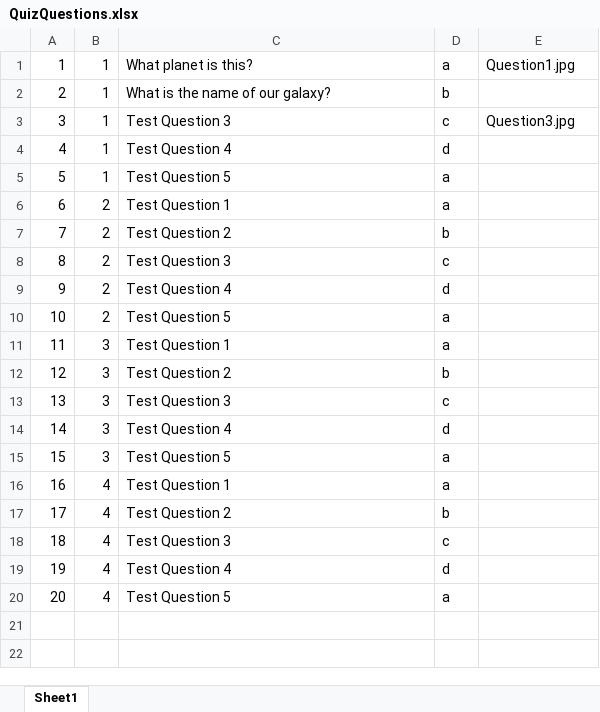
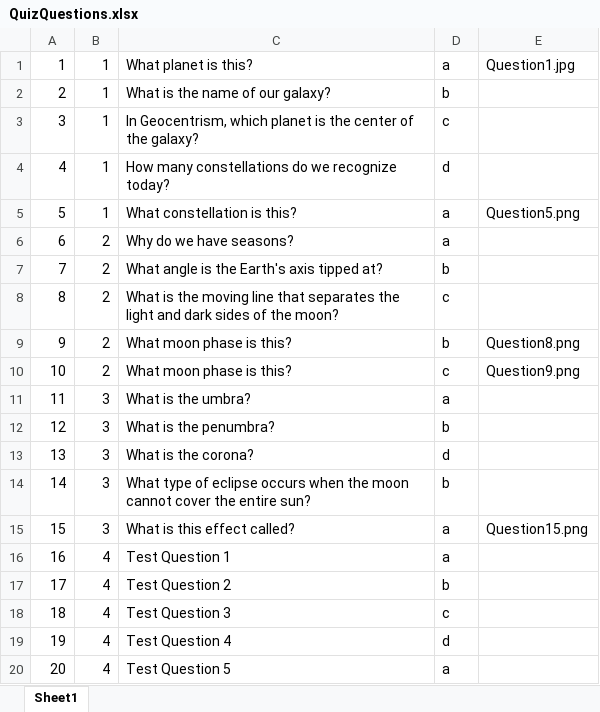
Before and after one commit to srinjoym/Litol, an Excel workbook: app/assets/data/QuizQuestions.xlsx, sheet Sheet1, drawn as a sheet; values as stored, in another font and other column widths than the file's, no borders; the diff names each change by its address in the sheet, - before the commit and + after, or states it on an @@ line.

Commit message:
Added quiz seed data

```diff
--- a/app/assets/data/QuizQuestions.xlsx (sheet Sheet1)
+++ b/app/assets/data/QuizQuestions.xlsx (sheet Sheet1)
-C3: Test Question 3
+C3: In Geocentrism, which planet is the center of the galaxy?
-E3: Question3.jpg
+E3: (empty)
-C4: Test Question 4
+C4: How many constellations do we recognize today?
-C5: Test Question 5
+C5: What constellation is this?
-E5: (empty)
+E5: Question5.png
-C6: Test Question 1
+C6: Why do we have seasons?
-C7: Test Question 2
+C7: What angle is the Earth's axis tipped at?
-C8: Test Question 3
+C8: What is the moving line that separates the light and dark sides of the moon?
-C9: Test Question 4
+C9: What moon phase is this?
-D9: d
+D9: b
-E9: (empty)
+E9: Question8.png
-C10: Test Question 5
+C10: What moon phase is this?
-D10: a
+D10: c
-E10: (empty)
+E10: Question9.png
-C11: Test Question 1
+C11: What is the umbra?
-C12: Test Question 2
+C12: What is the penumbra?
-C13: Test Question 3
+C13: What is the corona?
-D13: c
+D13: d
-C14: Test Question 4
+C14: What type of eclipse occurs when the moon cannot cover the entire sun?
-D14: d
+D14: b
-C15: Test Question 5
+C15: What is this effect called?
-E15: (empty)
+E15: Question15.png
```
Also changed, not shown: app/assets/data/AnswerChoices.xlsx, 7 other files.
